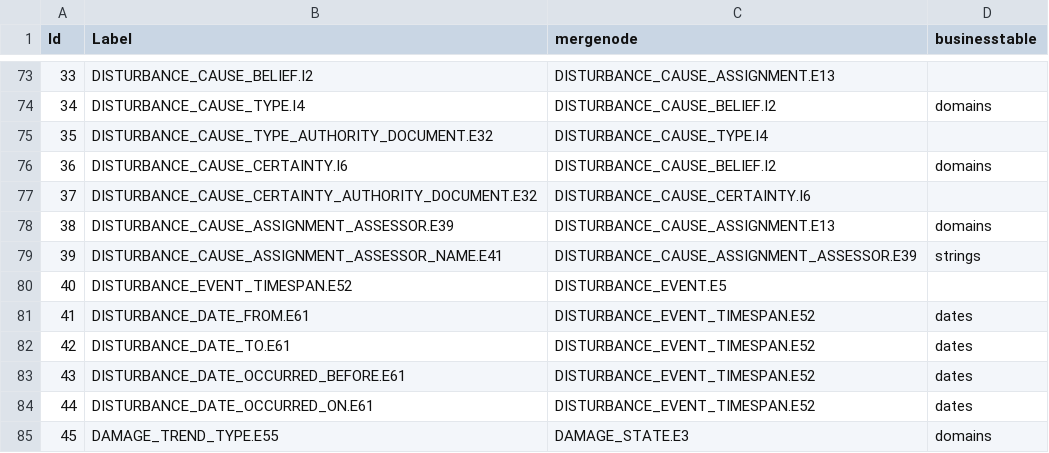
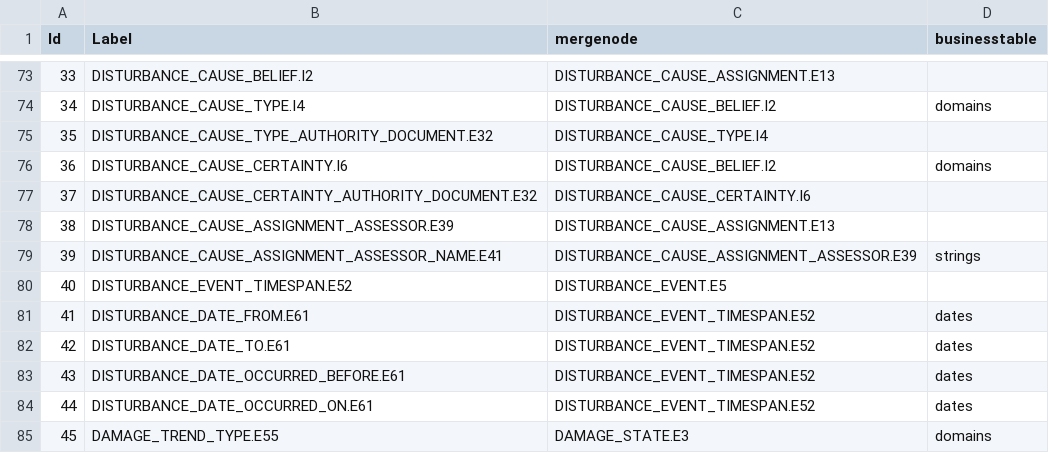
Before and after one commit to eamena-project/eamena-alula-app, a CSV file: eamena/eamena/source_data/resource_graphs/E24_nodes.csv, drawn as a sheet; only a part is shown, gaps mark what is left out.

Commit message:
Added condition assessment and modification forms to components. Removed domains business table from DISTURBANCE_CAUSE_ASSIGNMENT_ASSESSOR.E39 so it works

```diff
--- a/eamena/eamena/source_data/resource_graphs/E24_nodes.csv
+++ b/eamena/eamena/source_data/resource_graphs/E24_nodes.csv
@@ -77,3 +77,3 @@ Id,Label,mergenode,businesstable
 37,DISTURBANCE_CAUSE_CERTAINTY_AUTHORITY_DOCUMENT.E32,DISTURBANCE_CAUSE_CERTAINTY.I6,
-38,DISTURBANCE_CAUSE_ASSIGNMENT_ASSESSOR.E39,DISTURBANCE_CAUSE_ASSIGNMENT.E13,domains
+38,DISTURBANCE_CAUSE_ASSIGNMENT_ASSESSOR.E39,DISTURBANCE_CAUSE_ASSIGNMENT.E13,
 39,DISTURBANCE_CAUSE_ASSIGNMENT_ASSESSOR_NAME.E41,DISTURBANCE_CAUSE_ASSIGNMENT_ASSESSOR.E39,strings
```
Also changed, not shown: eamena/eamena/source_data/resource_graphs/E27_nodes.csv, 7 other files.
